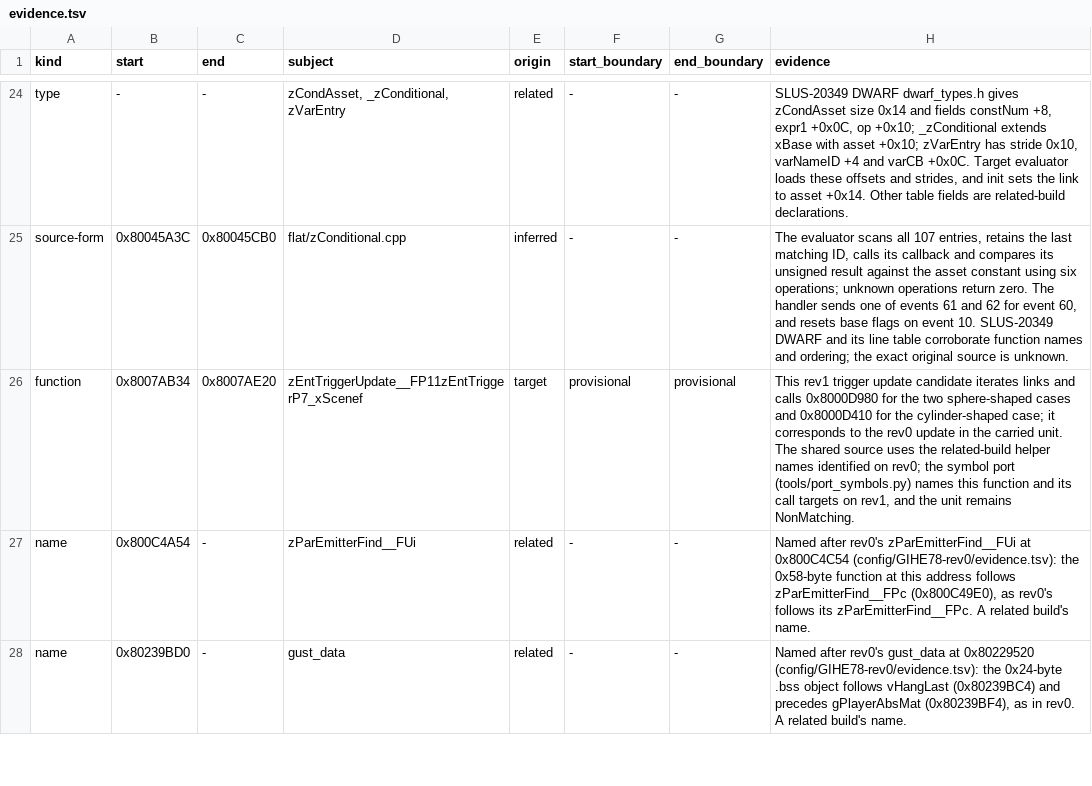
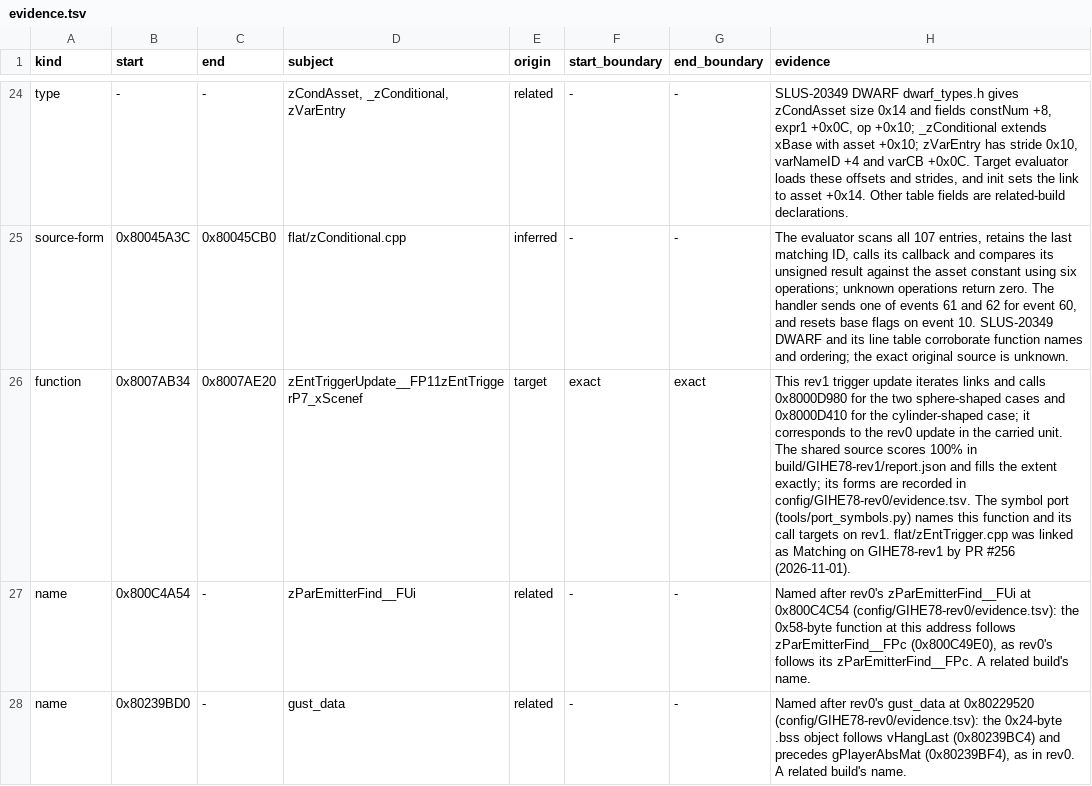
Before and after one commit to mitsevox/n100f, a TSV file: config/GIHE78-rev1/evidence.tsv, drawn as a sheet; only a part is shown, gaps mark what is left out; the diff covers the shown part only; the diff names each change by its address in the sheet, - before the commit and + after, or states it on an @@ line.

```diff
--- a/config/GIHE78-rev1/evidence.tsv
+++ b/config/GIHE78-rev1/evidence.tsv
-F26 (start_boundary): provisional
+F26 (start_boundary): exact
-G26 (end_boundary): provisional
+G26 (end_boundary): exact
-H26 (evidence): …trigger update candidate iterates links and calls 0x8000D980 for the two sphere-shaped cases and 0x8000D410 for the cylinder-shaped case; it corresponds to the rev0 update in the carried unit. The shared source uses the related-build helper names identified on rev0; the symbol port (tools/port_symbols.py) names this function and its call targets on rev1, and the unit remains NonMatching.
+H26 (evidence): …trigger update iterates links and calls 0x8000D980 for the two sphere-shaped cases and 0x8000D410 for the cylinder-shaped case; it corresponds to the rev0 update in the carried unit. The shared source scores 100% in build/GIHE78-rev1/report.json and fills the extent exactly; its forms are recorded in config/GIHE78-rev0/evidence.tsv. The symbol port (tools/port_symbols.py) names this function and its call targets on rev1. flat/zEntTrigger.cpp was linked as Matching on GIHE78-rev1 by PR #256 (2026-11-01).
```
Also changed, not shown: 1 added row and 1 edited cell elsewhere in this file, 6 other files.
